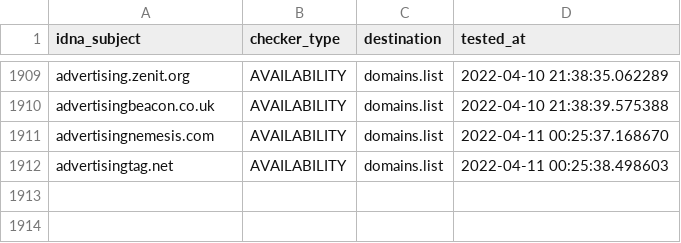
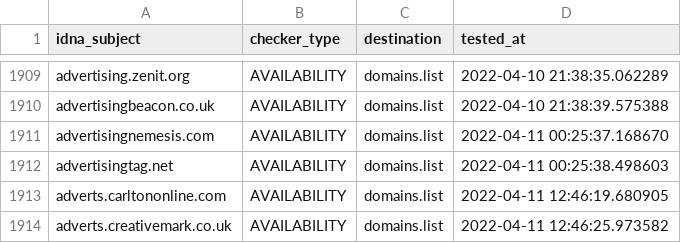
Before and after one commit to Ultimate-Hosts-Blacklist/Wiggum27_Blockers, a CSV file: .pyfunceble/inactive.csv, drawn as a sheet; only a part is shown, gaps mark what is left out.

```diff
--- a/.pyfunceble/inactive.csv
+++ b/.pyfunceble/inactive.csv
@@ -1912 +1912,3 @@ advertisingnemesis.com,AVAILABILITY,domains.list,2022-04-11 00:25:37.168670
 advertisingtag.net,AVAILABILITY,domains.list,2022-04-11 00:25:38.498603
+adverts.carltononline.com,AVAILABILITY,domains.list,2022-04-11 12:46:19.680905
+adverts.creativemark.co.uk,AVAILABILITY,domains.list,2022-04-11 12:46:25.973582
```
Also changed, not shown: output/domains.list/continue.csv, 6 other files.
